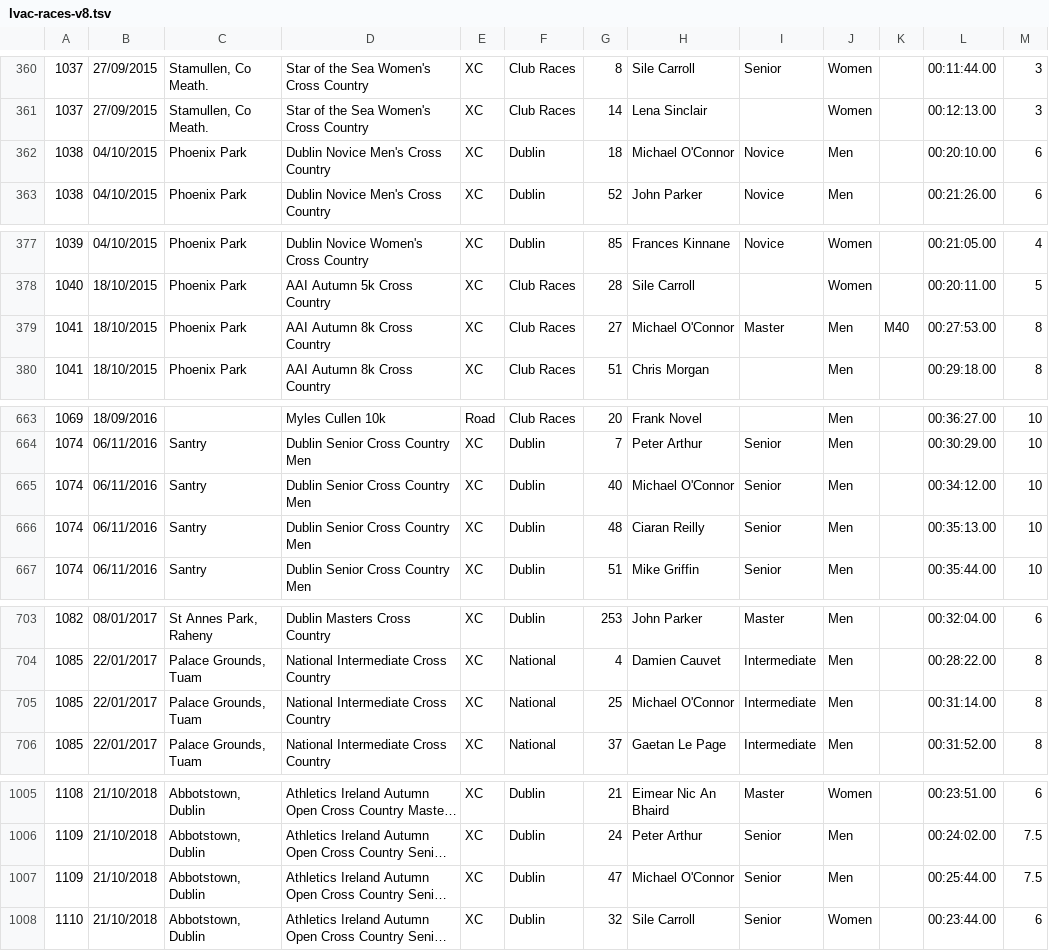
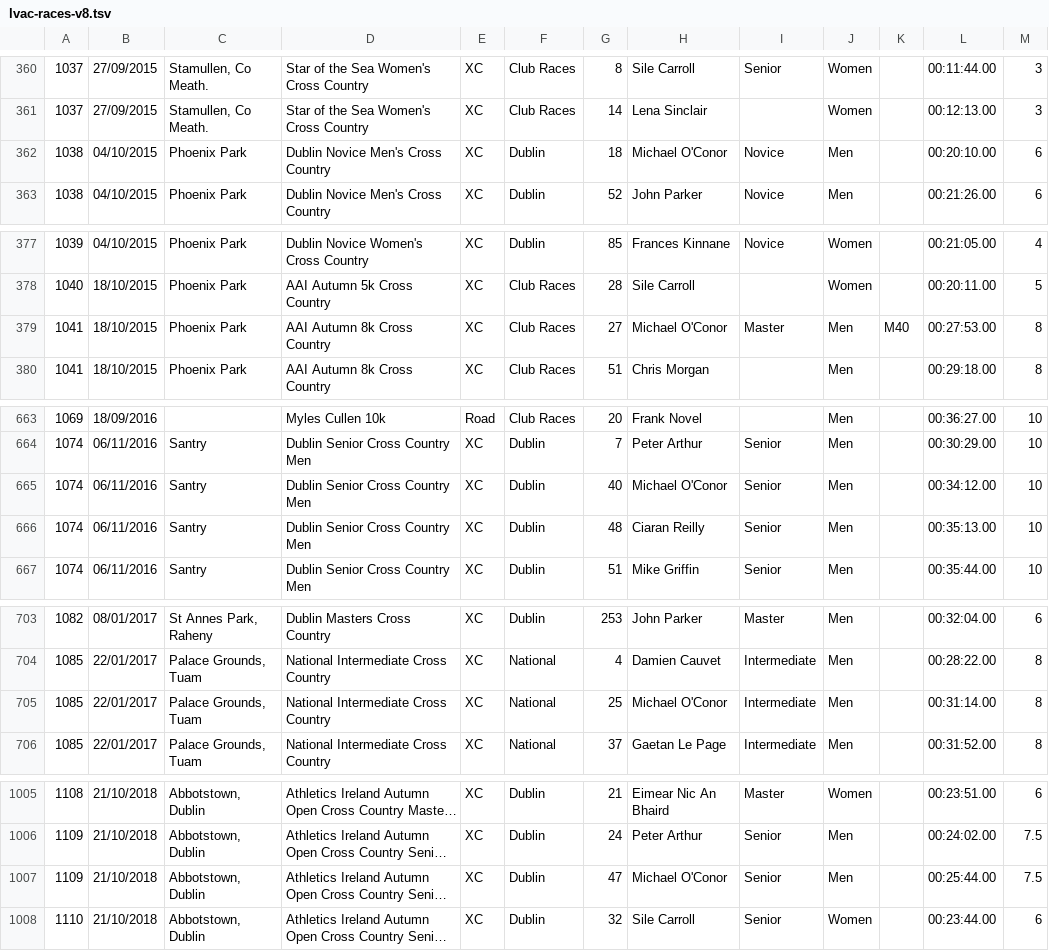
Before and after one commit to LiffeyValleyAC/LiffeyValleyAC.github.io, a TSV file: migrations_corrections/lvac-races-v8.tsv, drawn as a sheet; only a part is shown, gaps mark what is left out; long unchanged cells end in …; the diff covers the shown part only; the diff names each change by its address in the sheet, - before the commit and + after, or states it on an @@ line.

Commit message:
5k & 10k Road Championships and George Harrison and Myles Cullen Trophies
Michael O'Conor correction with one "n".

```diff
--- a/migrations_corrections/lvac-races-v8.tsv
+++ b/migrations_corrections/lvac-races-v8.tsv
-H362: Michael O'Connor
+H362: Michael O'Conor
-H379: Michael O'Connor
+H379: Michael O'Conor
-H665: Michael O'Connor
+H665: Michael O'Conor
-H705: Michael O'Connor
+H705: Michael O'Conor
-H1007: Michael O'Connor
+H1007: Michael O'Conor
```
Also changed, not shown: 8 edited cells elsewhere in this file, migrations_corrections/RACES_WITH_DISTANCE_COMPLETED.tsv, 30 other files.
